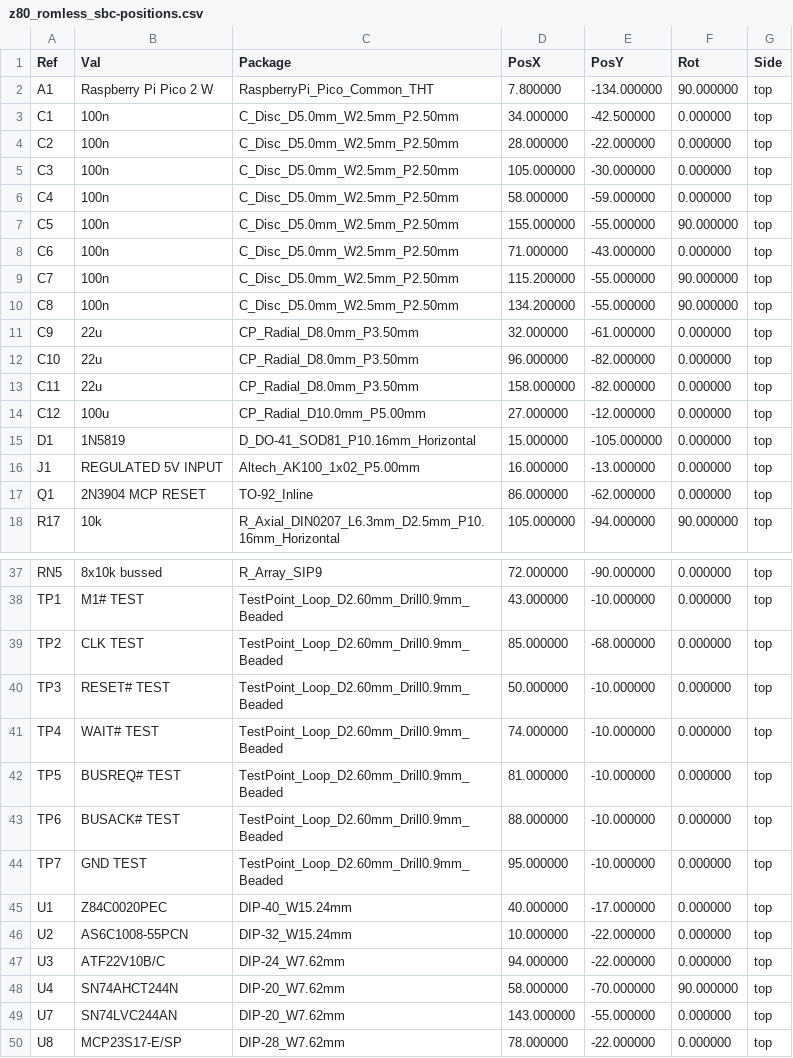
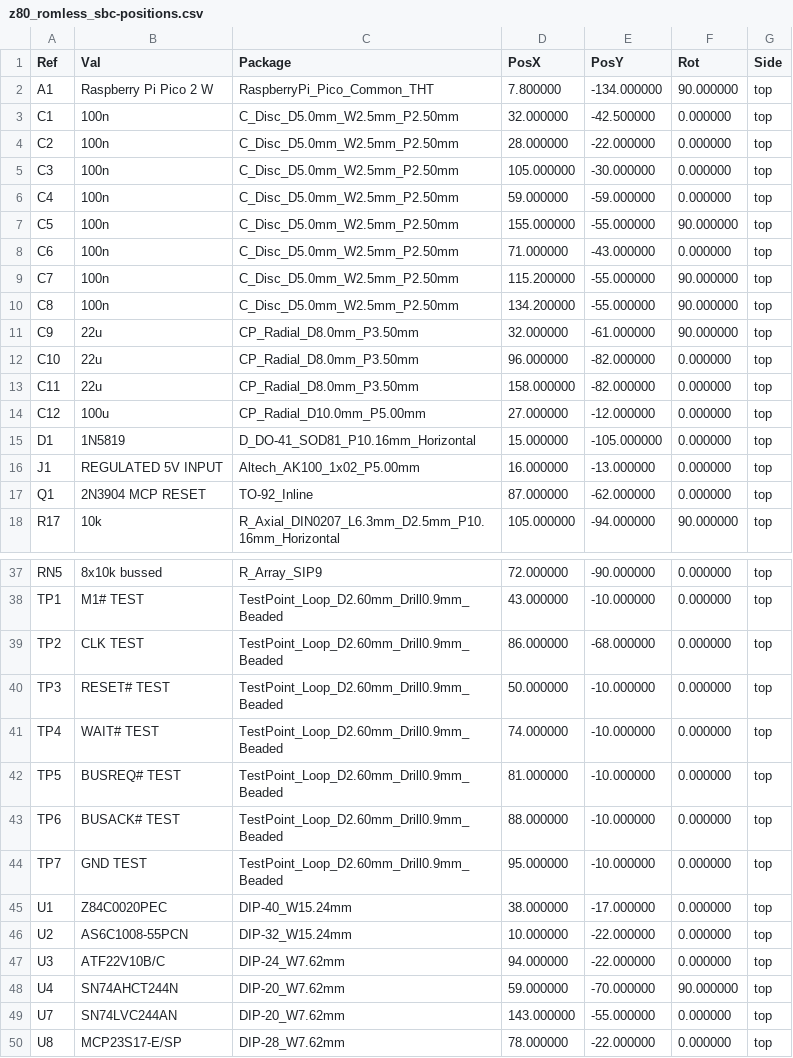
Before and after one commit to gloveboxes/Z80ROMlessSBC, a CSV file: hardware/kicad/fabrication/z80_romless_sbc-positions.csv, drawn as a sheet; only a part is shown, gaps mark what is left out.

```diff
--- a/hardware/kicad/fabrication/z80_romless_sbc-positions.csv
+++ b/hardware/kicad/fabrication/z80_romless_sbc-positions.csv
@@ -2,6 +2,6 @@ Ref,Val,Package,PosX,PosY,Rot,Side
 "A1","Raspberry Pi Pico 2 W","RaspberryPi_Pico_Common_THT",7.800000,-134.000000,90.000000,top
-"C1","100n","C_Disc_D5.0mm_W2.5mm_P2.50mm",34.000000,-42.500000,0.000000,top
+"C1","100n","C_Disc_D5.0mm_W2.5mm_P2.50mm",32.000000,-42.500000,0.000000,top
 "C2","100n","C_Disc_D5.0mm_W2.5mm_P2.50mm",28.000000,-22.000000,0.000000,top
 "C3","100n","C_Disc_D5.0mm_W2.5mm_P2.50mm",105.000000,-30.000000,0.000000,top
-"C4","100n","C_Disc_D5.0mm_W2.5mm_P2.50mm",58.000000,-59.000000,0.000000,top
+"C4","100n","C_Disc_D5.0mm_W2.5mm_P2.50mm",59.000000,-59.000000,0.000000,top
 "C5","100n","C_Disc_D5.0mm_W2.5mm_P2.50mm",155.000000,-55.000000,90.000000,top
@@ -10,3 +10,3 @@ Ref,Val,Package,PosX,PosY,Rot,Side
 "C8","100n","C_Disc_D5.0mm_W2.5mm_P2.50mm",134.200000,-55.000000,90.000000,top
-"C9","22u","CP_Radial_D8.0mm_P3.50mm",32.000000,-61.000000,0.000000,top
+"C9","22u","CP_Radial_D8.0mm_P3.50mm",32.000000,-61.000000,90.000000,top
 "C10","22u","CP_Radial_D8.0mm_P3.50mm",96.000000,-82.000000,0.000000,top
@@ -16,3 +16,3 @@ Ref,Val,Package,PosX,PosY,Rot,Side
 "J1","REGULATED 5V INPUT","Altech_AK100_1x02_P5.00mm",16.000000,-13.000000,0.000000,top
-"Q1","2N3904 MCP RESET","TO-92_Inline",86.000000,-62.000000,0.000000,top
+"Q1","2N3904 MCP RESET","TO-92_Inline",87.000000,-62.000000,0.000000,top
 "R17","10k","R_Axial_DIN0207_L6.3mm_D2.5mm_P10.16mm_Horizontal",105.000000,-94.000000,90.000000,top
@@ -38,3 +38,3 @@ Ref,Val,Package,PosX,PosY,Rot,Side
 "TP1","M1# TEST","TestPoint_Loop_D2.60mm_Drill0.9mm_Beaded",43.000000,-10.000000,0.000000,top
-"TP2","CLK TEST","TestPoint_Loop_D2.60mm_Drill0.9mm_Beaded",85.000000,-68.000000,0.000000,top
+"TP2","CLK TEST","TestPoint_Loop_D2.60mm_Drill0.9mm_Beaded",86.000000,-68.000000,0.000000,top
 "TP3","RESET# TEST","TestPoint_Loop_D2.60mm_Drill0.9mm_Beaded",50.000000,-10.000000,0.000000,top
@@ -44,6 +44,6 @@ Ref,Val,Package,PosX,PosY,Rot,Side
 "TP7","GND TEST","TestPoint_Loop_D2.60mm_Drill0.9mm_Beaded",95.000000,-10.000000,0.000000,top
-"U1","Z84C0020PEC","DIP-40_W15.24mm",40.000000,-17.000000,0.000000,top
+"U1","Z84C0020PEC","DIP-40_W15.24mm",38.000000,-17.000000,0.000000,top
 "U2","AS6C1008-55PCN","DIP-32_W15.24mm",10.000000,-22.000000,0.000000,top
 "U3","ATF22V10B/C","DIP-24_W7.62mm",94.000000,-22.000000,0.000000,top
-"U4","SN74AHCT244N","DIP-20_W7.62mm",58.000000,-70.000000,90.000000,top
+"U4","SN74AHCT244N","DIP-20_W7.62mm",59.000000,-70.000000,90.000000,top
 "U7","SN74LVC244AN","DIP-20_W7.62mm",143.000000,-55.000000,0.000000,top
```
Also changed, not shown: 27 other files.
